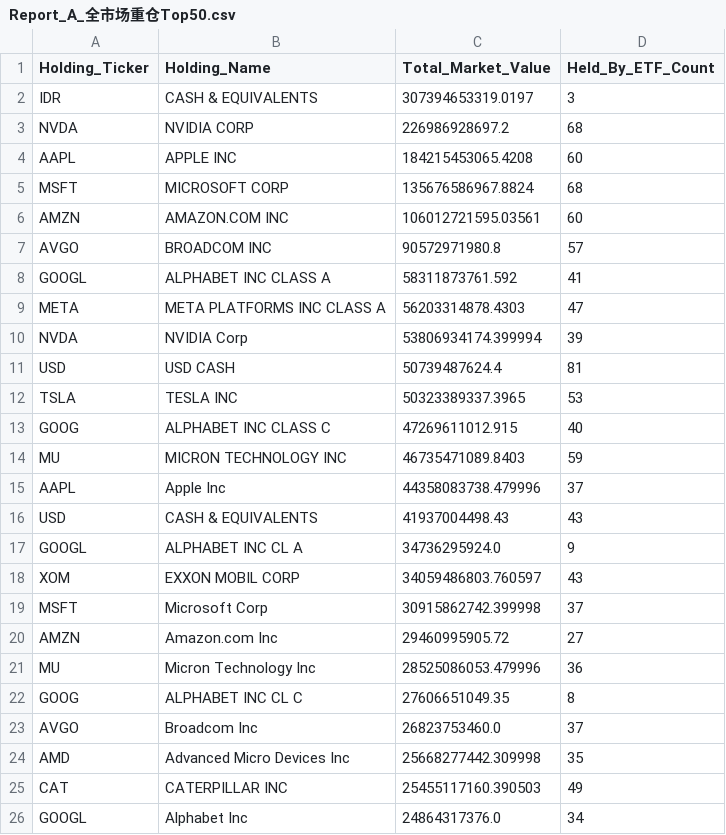
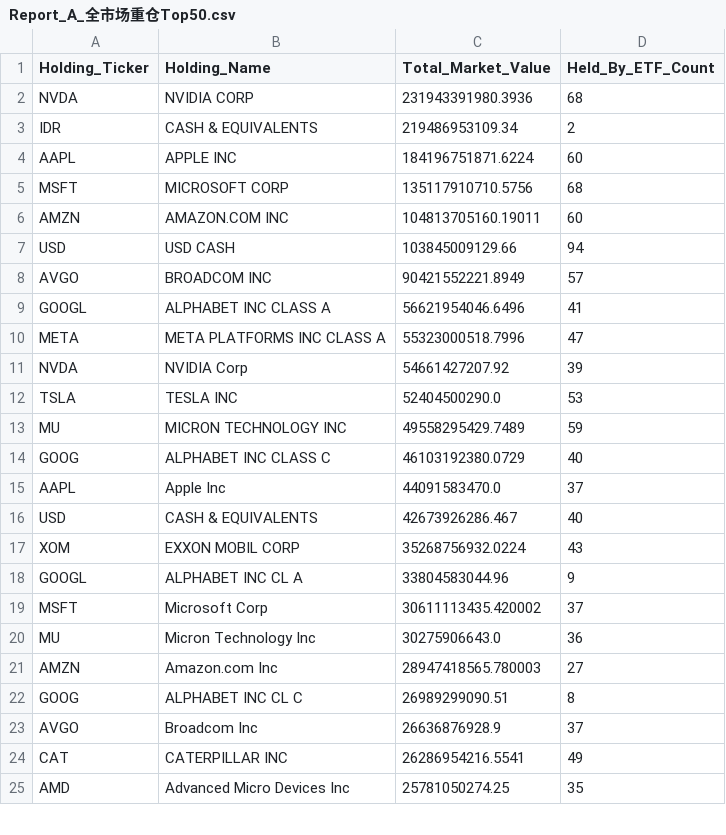
Before and after one commit to starwang3218-alt/ETF-Tracker, a CSV file: reports/Report_A_全市场重仓Top50.csv, drawn as a sheet; only a part is shown; the diff covers the shown part only.

```diff
--- a/reports/Report_A_全市场重仓Top50.csv
+++ b/reports/Report_A_全市场重仓Top50.csv
@@ -1,26 +1,25 @@
 Holding_Ticker,Holding_Name,Total_Market_Value,Held_By_ETF_Count
-IDR,CASH & EQUIVALENTS,307394653319.0197,3
-NVDA,NVIDIA CORP,226986928697.2,68
-AAPL,APPLE INC,184215453065.4208,60
-MSFT,MICROSOFT CORP,135676586967.8824,68
-AMZN,AMAZON.COM INC,106012721595.03561,60
-AVGO,BROADCOM INC,90572971980.8,57
-GOOGL,ALPHABET INC CLASS A,58311873761.592,41
-META,META PLATFORMS INC CLASS A,56203314878.4303,47
-NVDA,NVIDIA Corp,53806934174.399994,39
-USD,USD CASH,50739487624.4,81
-TSLA,TESLA INC,50323389337.3965,53
-GOOG,ALPHABET INC CLASS C,47269611012.915,40
-MU,MICRON TECHNOLOGY INC,46735471089.8403,59
-AAPL,Apple Inc,44358083738.479996,37
-USD,CASH & EQUIVALENTS,41937004498.43,43
-GOOGL,ALPHABET INC CL A,34736295924.0,9
-XOM,EXXON MOBIL CORP,34059486803.760597,43
-MSFT,Microsoft Corp,30915862742.399998,37
-AMZN,Amazon.com Inc,29460995905.72,27
-MU,Micron Technology Inc,28525086053.479996,36
-GOOG,ALPHABET INC CL C,27606651049.35,8
-AVGO,Broadcom Inc,26823753460.0,37
-AMD,Advanced Micro Devices Inc,25668277442.309998,35
-CAT,CATERPILLAR INC,25455117160.390503,49
-GOOGL,Alphabet Inc,24864317376.0,34
+NVDA,NVIDIA CORP,231943391980.3936,68
+IDR,CASH & EQUIVALENTS,219486953109.34,2
+AAPL,APPLE INC,184196751871.6224,60
+MSFT,MICROSOFT CORP,135117910710.5756,68
+AMZN,AMAZON.COM INC,104813705160.19011,60
+USD,USD CASH,103845009129.66,94
+AVGO,BROADCOM INC,90421552221.8949,57
+GOOGL,ALPHABET INC CLASS A,56621954046.6496,41
+META,META PLATFORMS INC CLASS A,55323000518.7996,47
+NVDA,NVIDIA Corp,54661427207.92,39
+TSLA,TESLA INC,52404500290.0,53
+MU,MICRON TECHNOLOGY INC,49558295429.7489,59
+GOOG,ALPHABET INC CLASS C,46103192380.0729,40
+AAPL,Apple Inc,44091583470.0,37
+USD,CASH & EQUIVALENTS,42673926286.467,40
+XOM,EXXON MOBIL CORP,35268756932.0224,43
+GOOGL,ALPHABET INC CL A,33804583044.96,9
+MSFT,Microsoft Corp,30611113435.420002,37
+MU,Micron Technology Inc,30275906643.0,36
+AMZN,Amazon.com Inc,28947418565.780003,27
+GOOG,ALPHABET INC CL C,26989299090.51,8
+AVGO,Broadcom Inc,26636876928.9,37
+CAT,CATERPILLAR INC,26286954216.5541,49
+AMD,Advanced Micro Devices Inc,25781050274.25,35
```
Also changed, not shown: 9 added rows, 8 removed rows and 17 edited cells elsewhere in this file, data/data_freshness_report.csv, reports/Report_B_个股反向追踪.csv, 6 other files.
